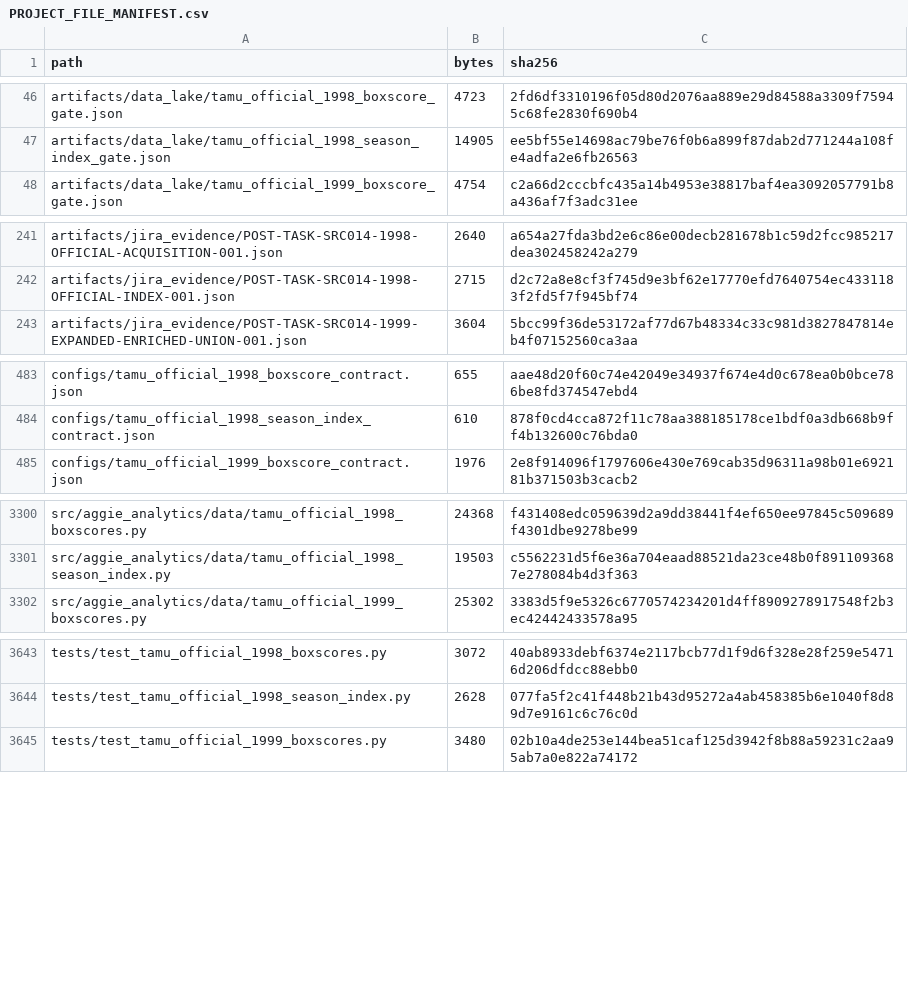
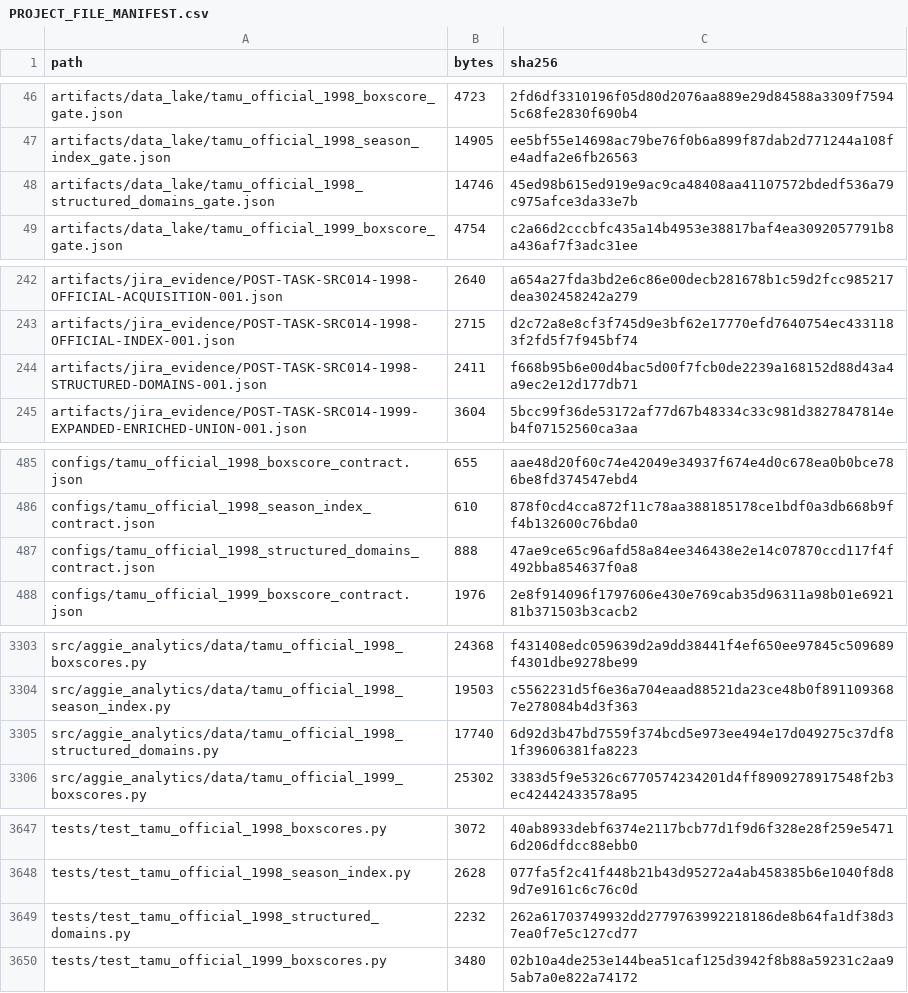
Before and after one commit to KevinSGarrett/BatteredAggieSyndrome, a CSV file: provenance/PROJECT_FILE_MANIFEST.csv, drawn as a sheet; only a part is shown, gaps mark what is left out; the diff covers the shown part only; the diff names each change by its address in the sheet, - before the commit and + after, or states it on an @@ line.

Commit message:
[material] BAT-636 parse official 1998 structured domains

```diff
--- a/provenance/PROJECT_FILE_MANIFEST.csv
+++ b/provenance/PROJECT_FILE_MANIFEST.csv
+row 48: artifacts/data_lake/tamu_official_1998_structured_domains_gate.json | 14746 | 45ed98b615ed919e9ac9ca48408aa41107572bdedf536a79c975afce3da33e7b
+row 244: artifacts/jira_evidence/POST-TASK-SRC014-1998-STRUCTURED-DOMAINS-001.json | 2411 | f668b95b6e00d4bac5d00f7fcb0de2239a168152d88d43a4a9ec2e12d177db71
+row 487: configs/tamu_official_1998_structured_domains_contract.json | 888 | 47ae9ce65c96afd58a84ee346438e2e14c07870ccd117f4f492bba854637f0a8
+row 3305: src/aggie_analytics/data/tamu_official_1998_structured_domains.py | 17740 | 6d92d3b47bd7559f374bcd5e973ee494e17d049275c37df81f39606381fa8223
+row 3649: tests/test_tamu_official_1998_structured_domains.py | 2232 | 262a61703749932dd2779763992218186de8b64fa1df38d37ea0f7e5c127cd77
```
Also changed, not shown: 2 added rows and 8 edited cells elsewhere in this file, 12 other files.
